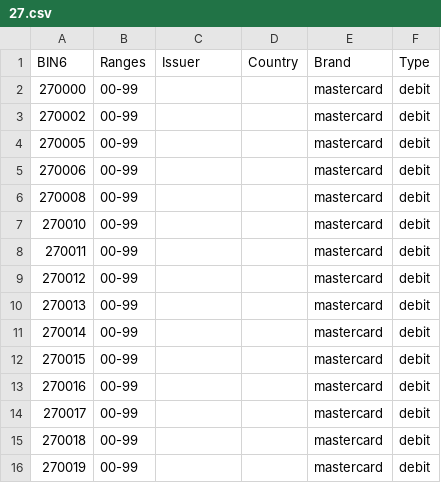
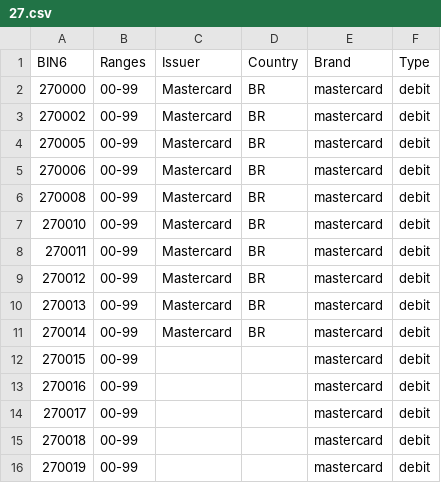
Before and after one commit to Wayproyect/openbiin, a CSV file: functions/data/27.csv, drawn as a sheet; only a part is shown.

```diff
--- a/functions/data/27.csv
+++ b/functions/data/27.csv
@@ -1,12 +1,12 @@
 BIN6,Ranges,Issuer,Country,Brand,Type
-270000,00-99,,,mastercard,debit
-270002,00-99,,,mastercard,debit
-270005,00-99,,,mastercard,debit
-270006,00-99,,,mastercard,debit
-270008,00-99,,,mastercard,debit
-270010,00-99,,,mastercard,debit
-270011,00-99,,,mastercard,debit
-270012,00-99,,,mastercard,debit
-270013,00-99,,,mastercard,debit
-270014,00-99,,,mastercard,debit
+270000,00-99,Mastercard,BR,mastercard,debit
+270002,00-99,Mastercard,BR,mastercard,debit
+270005,00-99,Mastercard,BR,mastercard,debit
+270006,00-99,Mastercard,BR,mastercard,debit
+270008,00-99,Mastercard,BR,mastercard,debit
+270010,00-99,Mastercard,BR,mastercard,debit
+270011,00-99,Mastercard,BR,mastercard,debit
+270012,00-99,Mastercard,BR,mastercard,debit
+270013,00-99,Mastercard,BR,mastercard,debit
+270014,00-99,Mastercard,BR,mastercard,debit
 270015,00-99,,,mastercard,debit
```
